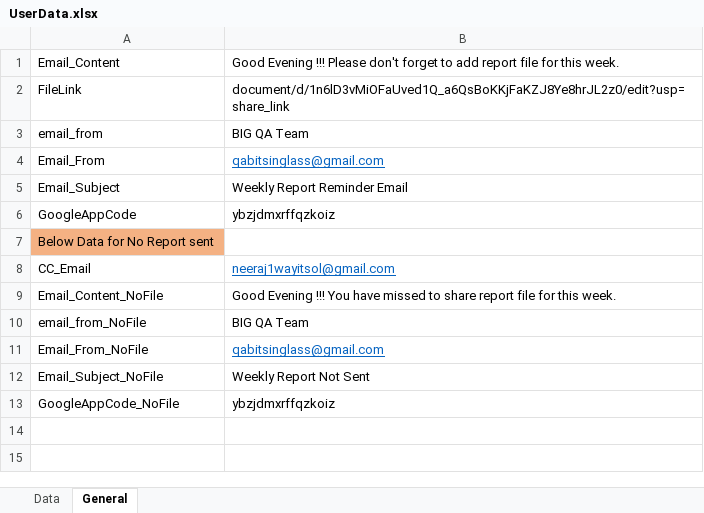
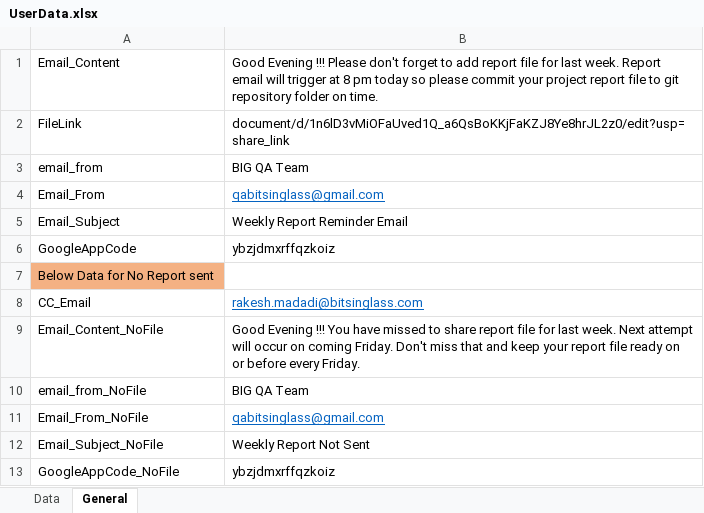
Before and after one commit to Neeraj5690/Reporting, an Excel workbook: UserData.xlsx, sheet General, drawn as a sheet; values as stored, in another font and other column widths than the file's, no borders; the diff names each change by its address in the sheet, - before the commit and + after, or states it on an @@ line.

Commit message:
New changes

```diff
--- a/UserData.xlsx (sheet General)
+++ b/UserData.xlsx (sheet General)
-B1: …file for this week.
+B1: …file for last week. Report email will trigger at 8 pm today so please commit your project report file to git repository folder on time.
-B8: neeraj1wayitsol@gmail.com
+B8: rakesh.madadi@bitsinglass.com
-B9: …file for this week.
+B9: …file for last week. Next attempt will occur on coming Friday. Don't miss that and keep your report file ready on or before every Friday.
```
